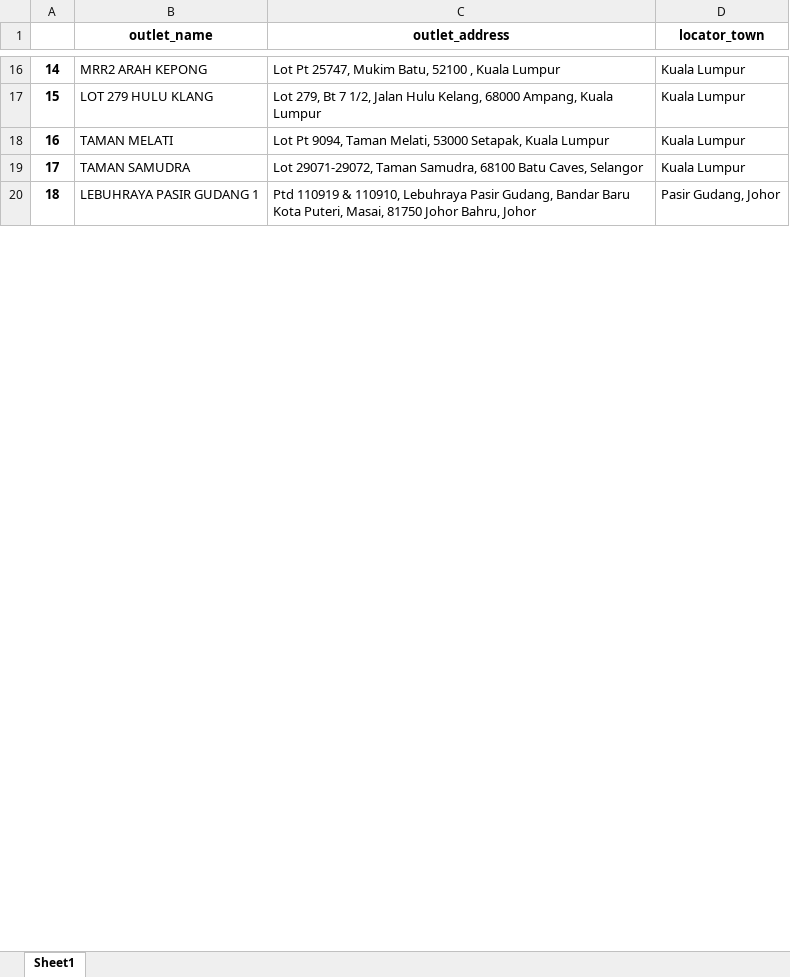
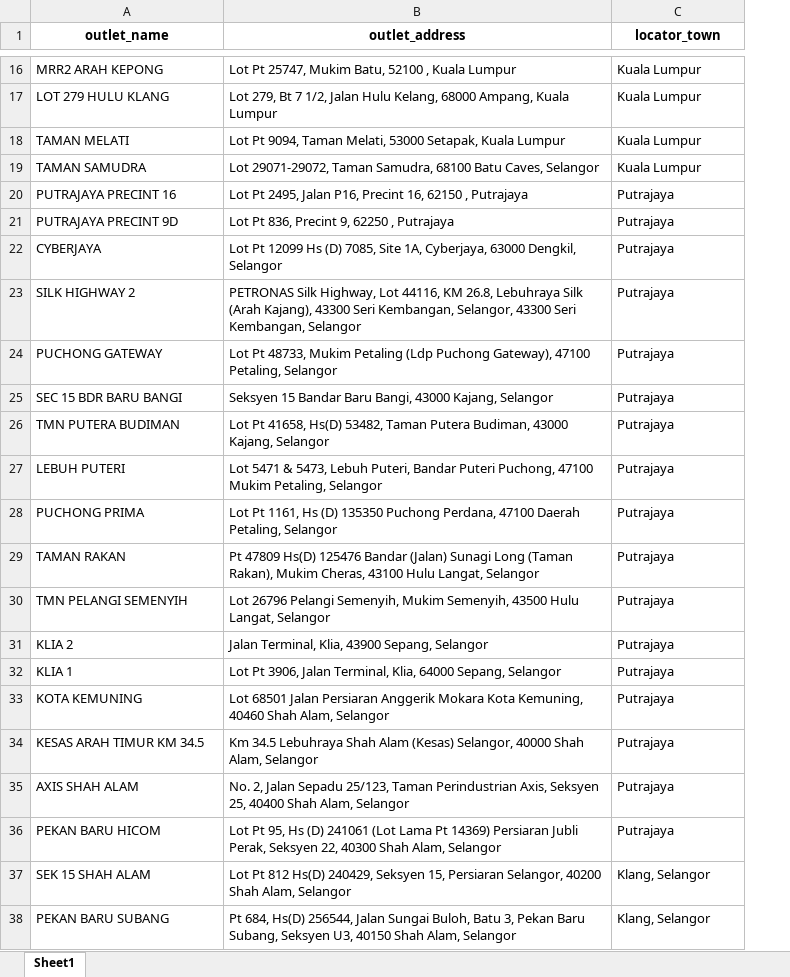
Before and after one commit to Elleniette1/pen-and-paper-work, an Excel workbook: petro-web-scraping/petronasfinalfiles/mesraoutlets-up-to-makanmesra.xlsx, sheet Sheet1, drawn as a sheet; only a part is shown, gaps mark what is left out; values as stored, in another font and other column widths than the file's, no borders; removed rows and columns are numbered as before the commit, all else as after; the diff covers the shown part only; the diff names each change by its address in the sheet, - before the commit and + after, or states it on an @@ line.

```diff
--- a/petro-web-scraping/petronasfinalfiles/mesraoutlets-up-to-makanmesra.xlsx (sheet Sheet1)
+++ b/petro-web-scraping/petronasfinalfiles/mesraoutlets-up-to-makanmesra.xlsx (sheet Sheet1)
-column A, rows 16-19: 14 | 15 | 16 | 17
-row 20: 18 | LEBUHRAYA PASIR GUDANG 1 | Ptd 110919 & 110910, Lebuhraya Pasir Gudang, Bandar Baru Kota Puteri, Masai, 81750 Johor Bahru, Johor | Pasir Gudang, Johor
+row 20: PUTRAJAYA PRECINT 16 | Lot Pt 2495, Jalan P16, Precint 16, 62150 , Putrajaya | Putrajaya
+row 21: PUTRAJAYA PRECINT 9D | Lot Pt 836, Precint 9, 62250 , Putrajaya | Putrajaya
+row 22: CYBERJAYA | Lot Pt 12099 Hs (D) 7085, Site 1A, Cyberjaya, 63000 Dengkil, Selangor | Putrajaya
+row 23: SILK HIGHWAY 2 | PETRONAS Silk Highway, Lot 44116, KM 26.8, Lebuhraya Silk (Arah Kajang), 43300 Seri Kembangan, Selangor, 43300 Seri Kembangan, Selangor | Putrajaya
+row 24: PUCHONG GATEWAY | Lot Pt 48733, Mukim Petaling (Ldp Puchong Gateway), 47100 Petaling, Selangor | Putrajaya
+row 25: SEC 15 BDR BARU BANGI | Seksyen 15 Bandar Baru Bangi, 43000 Kajang, Selangor | Putrajaya
+row 26: TMN PUTERA BUDIMAN | Lot Pt 41658, Hs(D) 53482, Taman Putera Budiman, 43000 Kajang, Selangor | Putrajaya
+row 27: LEBUH PUTERI | Lot 5471 & 5473, Lebuh Puteri, Bandar Puteri Puchong, 47100 Mukim Petaling, Selangor | Putrajaya
+row 28: PUCHONG PRIMA | Lot Pt 1161, Hs (D) 135350 Puchong Perdana, 47100 Daerah Petaling, Selangor | Putrajaya
+row 29: TAMAN RAKAN | Pt 47809 Hs(D) 125476 Bandar (Jalan) Sunagi Long (Taman Rakan), Mukim Cheras, 43100 Hulu Langat, Selangor | Putrajaya
+row 30: TMN PELANGI SEMENYIH | Lot 26796 Pelangi Semenyih, Mukim Semenyih, 43500 Hulu Langat, Selangor | Putrajaya
+row 31: KLIA 2 | Jalan Terminal, Klia, 43900 Sepang, Selangor | Putrajaya
+row 32: KLIA 1 | Lot Pt 3906, Jalan Terminal, Klia, 64000 Sepang, Selangor | Putrajaya
+row 33: KOTA KEMUNING | Lot 68501 Jalan Persiaran Anggerik Mokara Kota Kemuning, 40460 Shah Alam, Selangor | Putrajaya
+row 34: KESAS ARAH TIMUR KM 34.5 | Km 34.5 Lebuhraya Shah Alam (Kesas) Selangor, 40000 Shah Alam, Selangor | Putrajaya
+row 35: AXIS SHAH ALAM | No. 2, Jalan Sepadu 25/123, Taman Perindustrian Axis, Seksyen 25, 40400 Shah Alam, Selangor | Putrajaya
+row 36: PEKAN BARU HICOM | Lot Pt 95, Hs (D) 241061 (Lot Lama Pt 14369) Persiaran Jubli Perak, Seksyen 22, 40300 Shah Alam, Selangor | Putrajaya
+row 37: SEK 15 SHAH ALAM | Lot Pt 812 Hs(D) 240429, Seksyen 15, Persiaran Selangor, 40200 Shah Alam, Selangor | Klang, Selangor
+row 38: PEKAN BARU SUBANG | Pt 684, Hs(D) 256544, Jalan Sungai Buloh, Batu 3, Pekan Baru Subang, Seksyen U3, 40150 Shah Alam, Selangor | Klang, Selangor
```
Also changed, not shown: 29 added rows, 11 removed rows and 3 edited cells elsewhere in this sheet, petro-web-scraping/petronasfinalfiles/mesraoutlets-up-to-all.xlsx, petro-web-scraping/petronasfinalfiles/mesraoutlets-up-to-fnb.xlsx, 7 other files.
